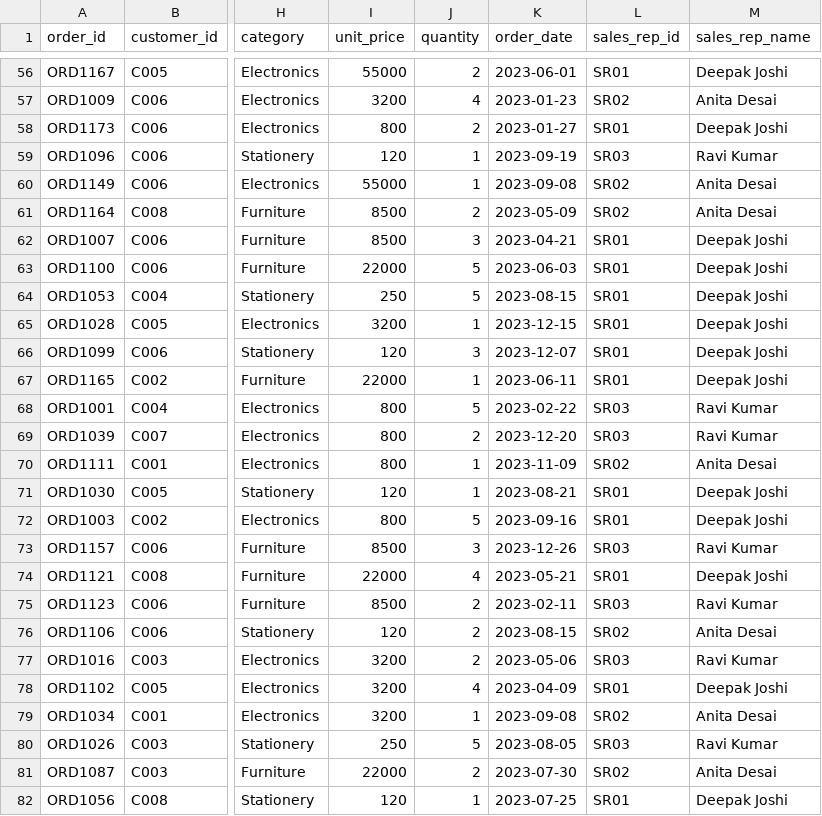
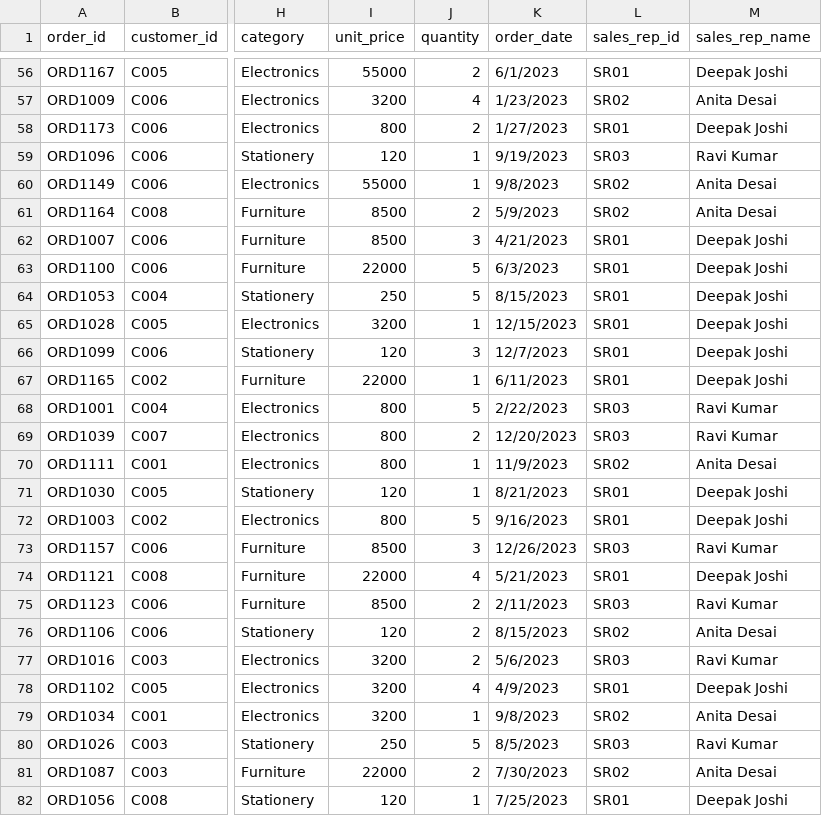
Before and after one commit to mansiksoni-arch/assignment-02-bitsom_ba_2511351, a CSV file: datasets/orders_flat.csv, drawn as a sheet; only a part is shown, gaps mark what is left out; the diff covers the shown part only; the diff names each change by its address in the sheet, - before the commit and + after, or states it on an @@ line.

```diff
--- a/datasets/orders_flat.csv
+++ b/datasets/orders_flat.csv
-K56 (order_date): 2023-06-01
+K56 (order_date): 6/1/2023
-K57 (order_date): 2023-01-23
+K57 (order_date): 1/23/2023
-K58 (order_date): 2023-01-27
+K58 (order_date): 1/27/2023
-K59 (order_date): 2023-09-19
+K59 (order_date): 9/19/2023
-K60 (order_date): 2023-09-08
+K60 (order_date): 9/8/2023
-K61 (order_date): 2023-05-09
+K61 (order_date): 5/9/2023
-K62 (order_date): 2023-04-21
+K62 (order_date): 4/21/2023
-K63 (order_date): 2023-06-03
+K63 (order_date): 6/3/2023
-K64 (order_date): 2023-08-15
+K64 (order_date): 8/15/2023
-K65 (order_date): 2023-12-15
+K65 (order_date): 12/15/2023
-K66 (order_date): 2023-12-07
+K66 (order_date): 12/7/2023
-K67 (order_date): 2023-06-11
+K67 (order_date): 6/11/2023
-K68 (order_date): 2023-02-22
+K68 (order_date): 2/22/2023
-K69 (order_date): 2023-12-20
+K69 (order_date): 12/20/2023
-K70 (order_date): 2023-11-09
+K70 (order_date): 11/9/2023
-K71 (order_date): 2023-08-21
+K71 (order_date): 8/21/2023
-K72 (order_date): 2023-09-16
+K72 (order_date): 9/16/2023
-K73 (order_date): 2023-12-26
+K73 (order_date): 12/26/2023
-K74 (order_date): 2023-05-21
+K74 (order_date): 5/21/2023
-K75 (order_date): 2023-02-11
+K75 (order_date): 2/11/2023
-K76 (order_date): 2023-08-15
+K76 (order_date): 8/15/2023
-K77 (order_date): 2023-05-06
+K77 (order_date): 5/6/2023
-K78 (order_date): 2023-04-09
+K78 (order_date): 4/9/2023
-K79 (order_date): 2023-09-08
+K79 (order_date): 9/8/2023
-K80 (order_date): 2023-08-05
+K80 (order_date): 8/5/2023
-K81 (order_date): 2023-07-30
+K81 (order_date): 7/30/2023
-K82 (order_date): 2023-07-25
+K82 (order_date): 7/25/2023
```
Also changed, not shown: 159 edited cells elsewhere in this file.
